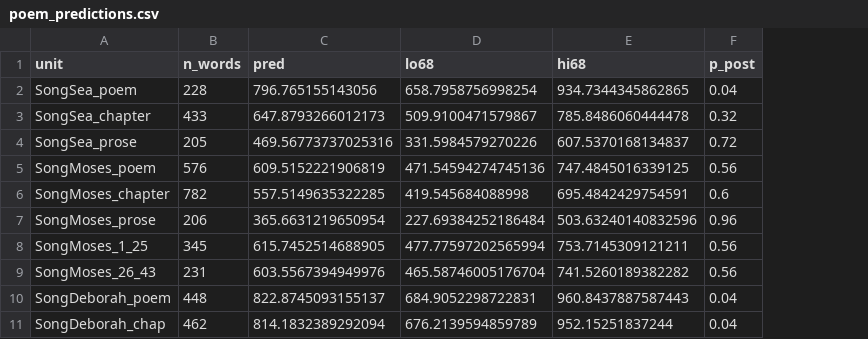
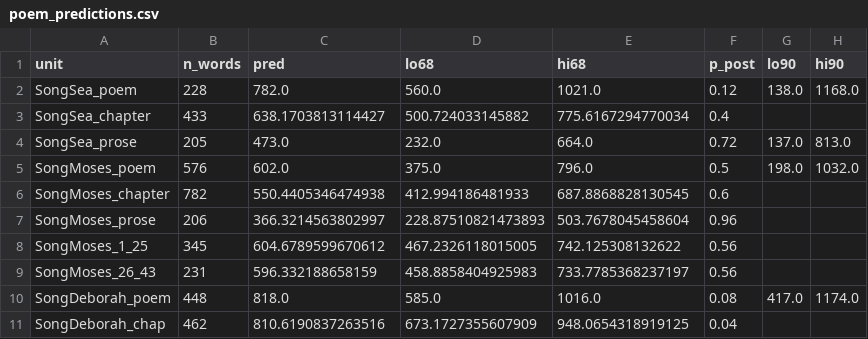
Before and after one commit to adairaar/diachronic-hebrew, a CSV file: hebrew/results/poem_predictions.csv, drawn as a sheet; the diff names each change by its address in the sheet, - before the commit and + after, or states it on an @@ line.

Commit message:
Audit the interval construction; replace conformal with jackknife+
conformal_audit.py checks four things about the prediction intervals.  Three
of them turned up problems.

1.  The quantile index clamped instead of returning infinity.  For a coverage
    level requiring k = ceil((n+1)*alpha) > n, the guarantee cannot be met by
    any finite interval, but the code returned the largest residual.  At n = 25
    this binds at 99% and not at 68% or 90%, so nothing reported in the paper
    was affected, but the helper now returns inf.

2.  The calibration constants were not out of sample.  The variance-matching
    scale S and both centring means were estimated from all 25 leave-one-book-out
    predictions, including the book being scored.  Nesting them inside each fold
    raises the LOBO MAE from 117.7 to 127.3 yr.  Spearman rho and the pairwise
    ordering are untouched: variance matching is a positive linear map and
    cannot reorder anything.

3.  The guarantee claimed was the wrong one.  Split conformal assumes every
    calibration residual comes from a single fitted model.  Here each residual
    comes from a different model, fitted without its own book -- that is the
    jackknife, whose naive intervals carry no finite-sample guarantee.

jackknife_plus.py implements Barber, Candes, Ramdas and Tibshirani (2021),
whose intervals do carry one: coverage at least 1 - 2*alpha, distribution-free
and in finite samples.  A nominal 90% interval is therefore warranted to 80%
and a nominal 68% to 36%; empirical coverage on the anchors is 96% and 72%.

The honest intervals are 62% wider (mean 68% width 275 -> 447 yr).  Every
conclusion survives.  The minimum P(post-exilic) across the three Pentateuchal
sources rises from 0.84 to 0.86, because the wider jackknife+ ensemble puts
more mass on the post-exilic side rather than less.

target_predictions_final.csv and poem_predictions.csv now hold the jackknife+
intervals.  The manuscript section is renamed accordingly and states the
1 - 2*alpha guarantee explicitly.

Also syncs material that had been regenerated after the Aramaic fix but never
pushed: the corrected feature matrices, the sensitivity, jackknife, genre and
nested-selection outputs, and the rebuilt tables and figures.

```diff
--- a/hebrew/results/poem_predictions.csv
+++ b/hebrew/results/poem_predictions.csv
+column G (lo90), rows 2-10: 138.0 |  | 137.0 | 198.0 |  |  |  |  | 417.0
+column H (hi90), rows 2-10: 1168.0 |  | 813.0 | 1032.0 |  |  |  |  | 1174.0
-C2 (pred): 796.765155143056
+C2 (pred): 782.0
-D2 (lo68): 658.7958756998254
+D2 (lo68): 560.0
-E2 (hi68): 934.7344345862865
+E2 (hi68): 1021.0
-F2 (p_post): 0.04
+F2 (p_post): 0.12
-C3 (pred): 647.8793266012173
+C3 (pred): 638.1703813114427
-D3 (lo68): 509.9100471579867
+D3 (lo68): 500.724033145882
-E3 (hi68): 785.8486060444478
+E3 (hi68): 775.6167294770034
-F3 (p_post): 0.32
+F3 (p_post): 0.4
-C4 (pred): 469.56773737025316
+C4 (pred): 473.0
-D4 (lo68): 331.5984579270226
+D4 (lo68): 232.0
-E4 (hi68): 607.5370168134837
+E4 (hi68): 664.0
-C5 (pred): 609.5152221906819
+C5 (pred): 602.0
-D5 (lo68): 471.54594274745136
+D5 (lo68): 375.0
-E5 (hi68): 747.4845016339125
+E5 (hi68): 796.0
-F5 (p_post): 0.56
+F5 (p_post): 0.5
-C6 (pred): 557.5149635322285
+C6 (pred): 550.4405346474938
-D6 (lo68): 419.545684088998
+D6 (lo68): 412.994186481933
-E6 (hi68): 695.4842429754591
+E6 (hi68): 687.8868828130545
-C7 (pred): 365.6631219650954
+C7 (pred): 366.3214563802997
-D7 (lo68): 227.69384252186484
+D7 (lo68): 228.87510821473893
-E7 (hi68): 503.63240140832596
+E7 (hi68): 503.7678045458604
-C8 (pred): 615.7452514688905
+C8 (pred): 604.6789599670612
-D8 (lo68): 477.77597202565994
+D8 (lo68): 467.2326118015005
-E8 (hi68): 753.7145309121211
+E8 (hi68): 742.125308132622
-C9 (pred): 603.5567394949976
+C9 (pred): 596.332188658159
-D9 (lo68): 465.58746005176704
+D9 (lo68): 458.8858404925983
-E9 (hi68): 741.5260189382282
+E9 (hi68): 733.7785368237197
-C10 (pred): 822.8745093155137
+C10 (pred): 818.0
-D10 (lo68): 684.9052298722831
+D10 (lo68): 585.0
-E10 (hi68): 960.8437887587443
+E10 (hi68): 1016.0
-F10 (p_post): 0.04
+F10 (p_post): 0.08
-C11 (pred): 814.1832389292094
+C11 (pred): 810.6190837263516
-D11 (lo68): 676.2139594859789
+D11 (lo68): 673.1727355607909
-E11 (hi68): 952.15251837244
+E11 (hi68): 948.0654318919125
```
Also changed, not shown: hebrew/data/poem_chunks.csv, hebrew/results/jackknife.csv, 37 other files.
